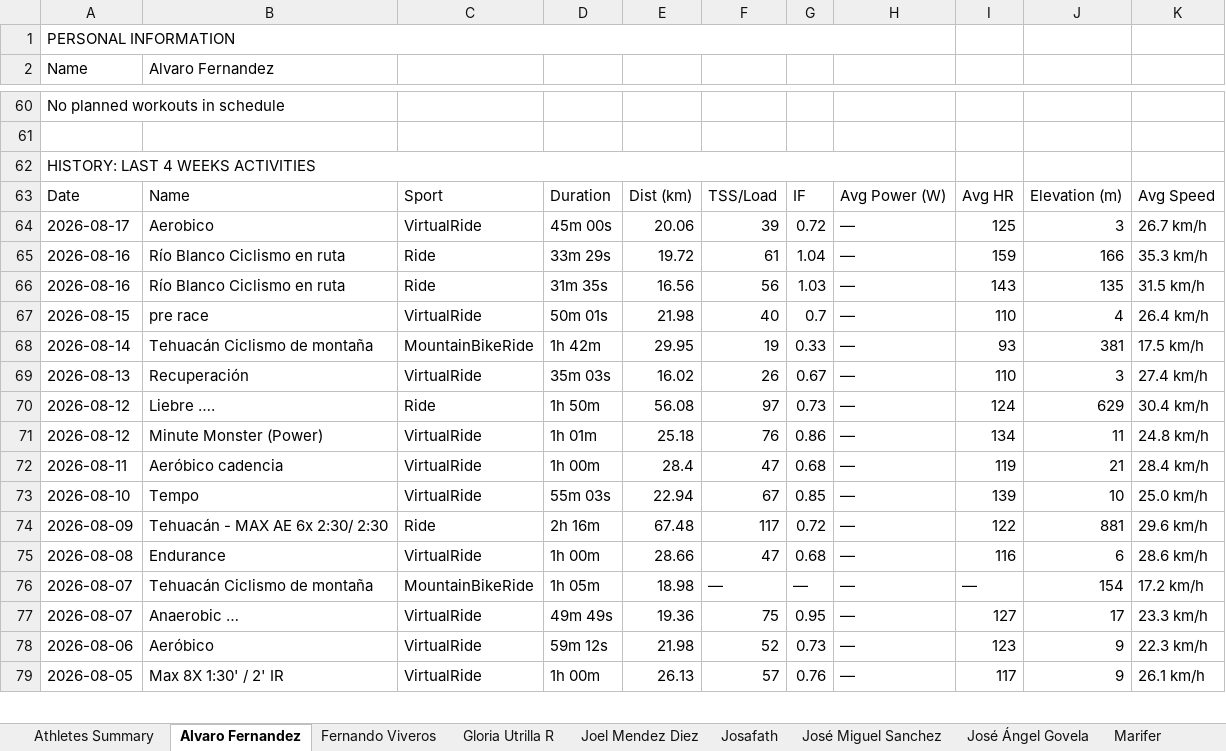
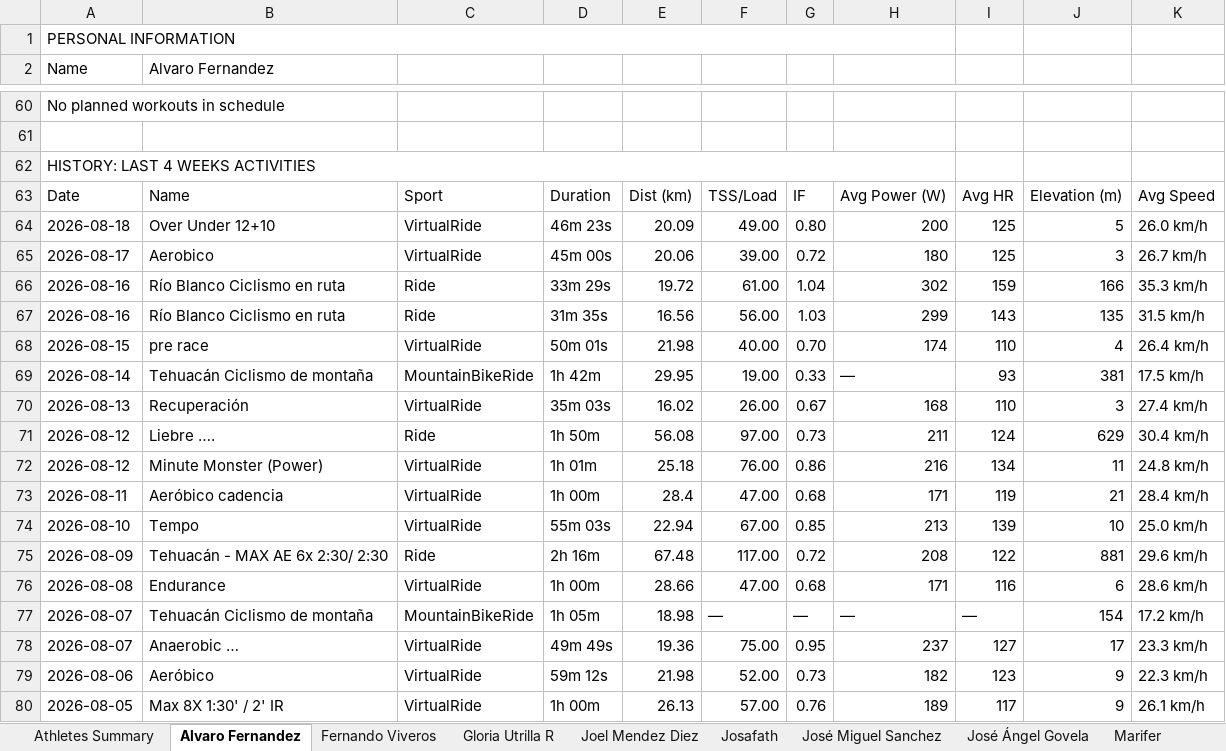
Before and after one commit to infamemp/infame-Elite-Endurance-Coach, an Excel workbook: Athlete Template/athletes_report_production.xlsx, sheet Alvaro Fernandez, drawn as a sheet; only a part is shown, gaps mark what is left out; values as stored, in another font and other column widths than the file's, no cell formats; addresses are those after the commit; the diff covers the shown part only; the diff names each change by its address in the sheet, - before the commit and + after, or states it on an @@ line.

```diff
--- a/Athlete Template/athletes_report_production.xlsx (sheet Alvaro Fernandez)
+++ b/Athlete Template/athletes_report_production.xlsx (sheet Alvaro Fernandez)
+row 64: 2026-08-18 | Over Under 12+10 | VirtualRide | 46m 23s | 20.09 | 49.00 | 0.80 | 200 | 125 | 5 | 26.0 km/h
-F65: 39
+F65: 39.00
-H65: —
+H65: 180
-F66: 61
+F66: 61.00
-H66: —
+H66: 302
-F67: 56
+F67: 56.00
-H67: —
+H67: 299
-F68: 40
+F68: 40.00
-G68: 0.7
+G68: 0.70
-H68: —
+H68: 174
-F69: 19
+F69: 19.00
-F70: 26
+F70: 26.00
-H70: —
+H70: 168
-F71: 97
+F71: 97.00
-H71: —
+H71: 211
-F72: 76
+F72: 76.00
-H72: —
+H72: 216
-F73: 47
+F73: 47.00
-H73: —
+H73: 171
-F74: 67
+F74: 67.00
-H74: —
+H74: 213
-F75: 117
+F75: 117.00
-H75: —
+H75: 208
-F76: 47
+F76: 47.00
-H76: —
+H76: 171
-F78: 75
+F78: 75.00
-H78: —
+H78: 237
-F79: 52
+F79: 52.00
-H79: —
+H79: 182
-F80: 57
+F80: 57.00
-H80: —
+H80: 189
```
Also changed, not shown: 1 removed row and 49 edited cells elsewhere in this sheet, sheet Omar Otaola, sheet José Ángel Govela, sheet Joel Mendez Diez, sheet Athletes Summary, sheet Vianey, sheet Torres 10, 11 more sheets, cell formats, 4 other files.
